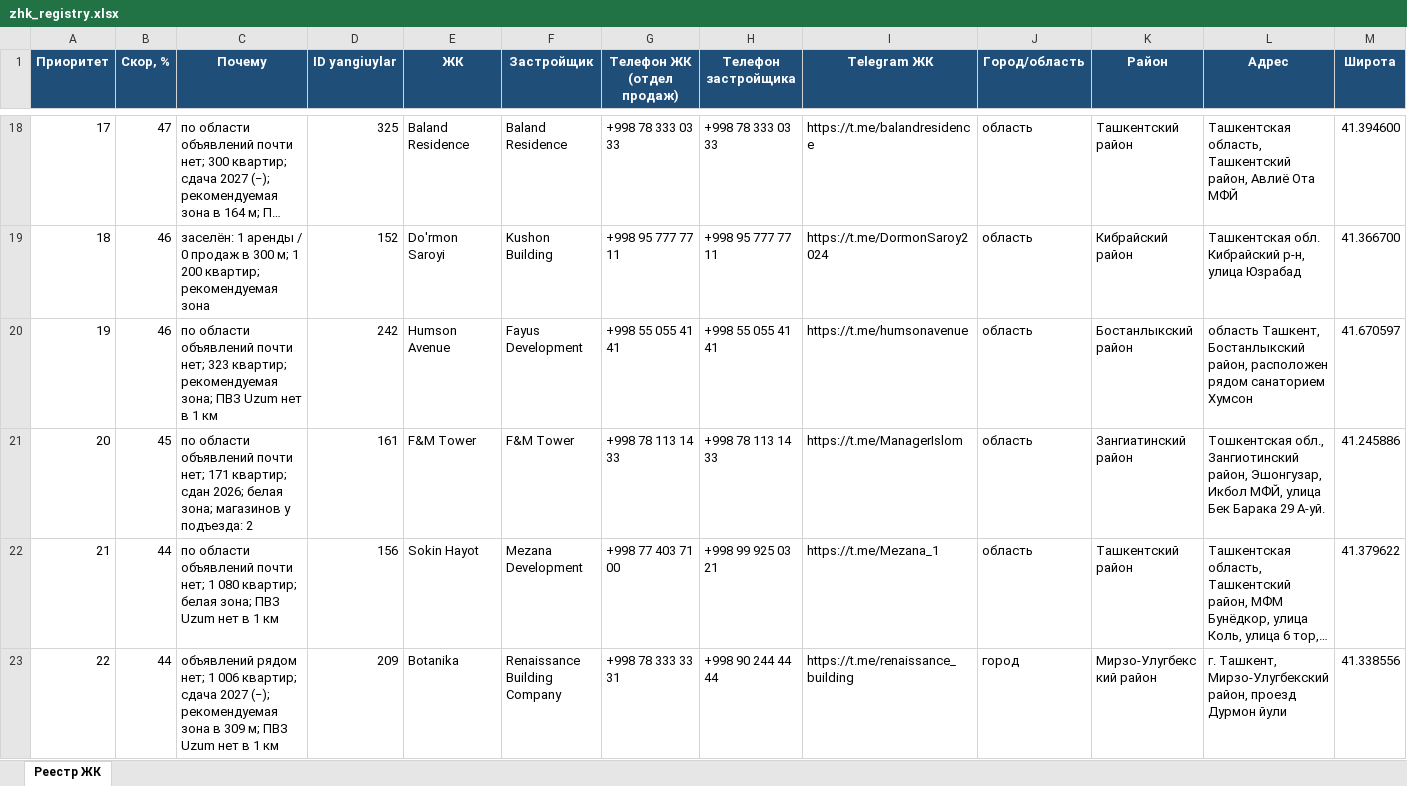
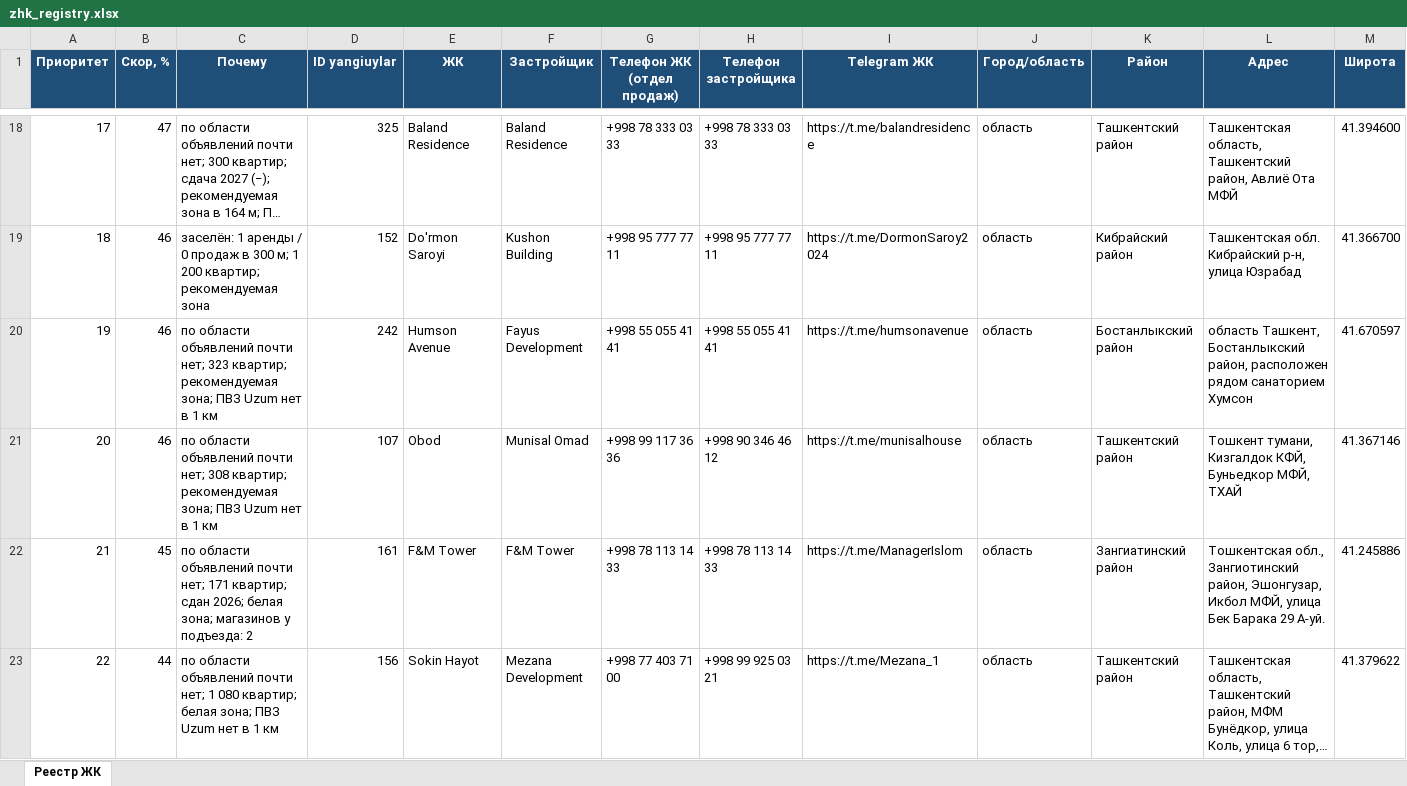
Before and after one commit to ivankorotaev777/map-, an Excel workbook: data/zhk_registry.xlsx, sheet Реестр ЖК, drawn as a sheet; only a part is shown, gaps mark what is left out; the shorter side is filled out with more unchanged rows; long unchanged cells end in …; values as stored, in another font and other column widths than the file's, no borders; addresses are those after the commit; rows hold the shown columns only; the diff covers the shown part only; the diff names each change by its address in the sheet, - before the commit and + after, or states it on an @@ line.

```diff
--- a/data/zhk_registry.xlsx (sheet Реестр ЖК)
+++ b/data/zhk_registry.xlsx (sheet Реестр ЖК)
+row 21: 20 | 46 | по области объявлений почти нет; 308 квартир; рекомендуемая зона; ПВЗ Uzum нет в 1 км | 107 | Obod | Munisal Omad | +998 99 117 36 36 | +998 90 346 46 12 | https://t.me/munisalhouse | область | Ташкентский район | Тошкент тумани, Кизгалдок КФЙ, Буньедкор МФЙ, ТХАЙ | 41.367146
@@ column A (Приоритет) renumbered between rows 22 and 107 @@
```
Also changed, not shown: 1 added row, 2 removed rows and 3 edited cells elsewhere in this sheet, data/competitor_gaps.xlsx, data/pvz_shortlist.xlsx, 5 other files.
